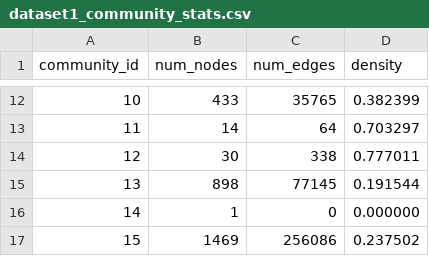
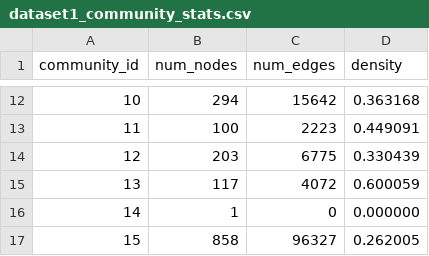
Before and after one commit to efranken-25/02-601_Project_Fall2025, a CSV file: ShinyApp/dataset1_community_stats.csv, drawn as a sheet; only a part is shown, gaps mark what is left out; the diff covers the shown part only.

```diff
--- a/ShinyApp/dataset1_community_stats.csv
+++ b/ShinyApp/dataset1_community_stats.csv
@@ -12,6 +12,6 @@ community_id,num_nodes,num_edges,density
-10,433,35765,0.382399
-11,14,64,0.703297
-12,30,338,0.777011
-13,898,77145,0.191544
+10,294,15642,0.363168
+11,100,2223,0.449091
+12,203,6775,0.330439
+13,117,4072,0.600059
 14,1,0,0.000000
-15,1469,256086,0.237502
+15,858,96327,0.262005
```
Also changed, not shown: 30 edited cells elsewhere in this file, ShinyApp/dataset1_node_stats.csv, ShinyApp/dataset1_nodes_communities.csv, 52 other files.
